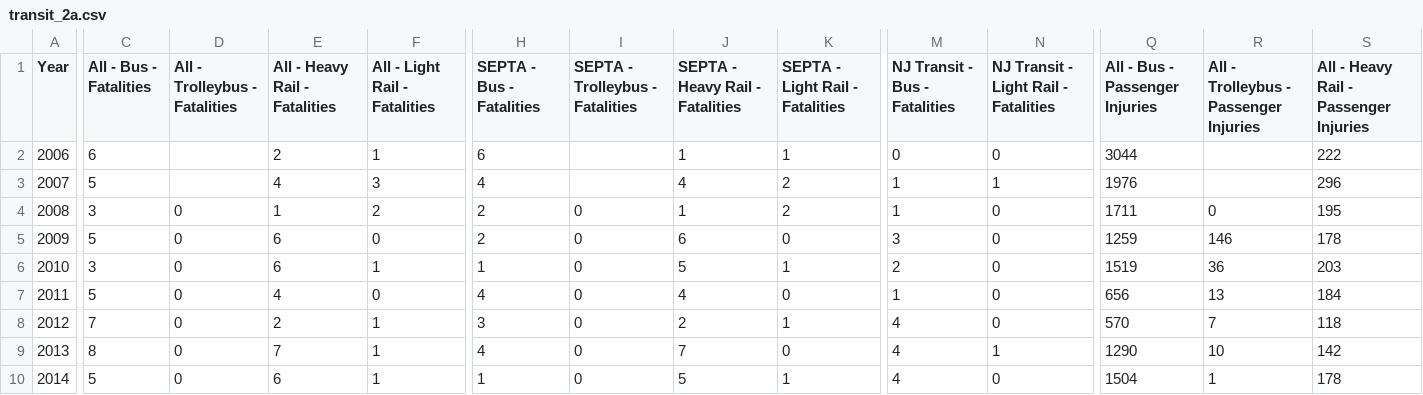
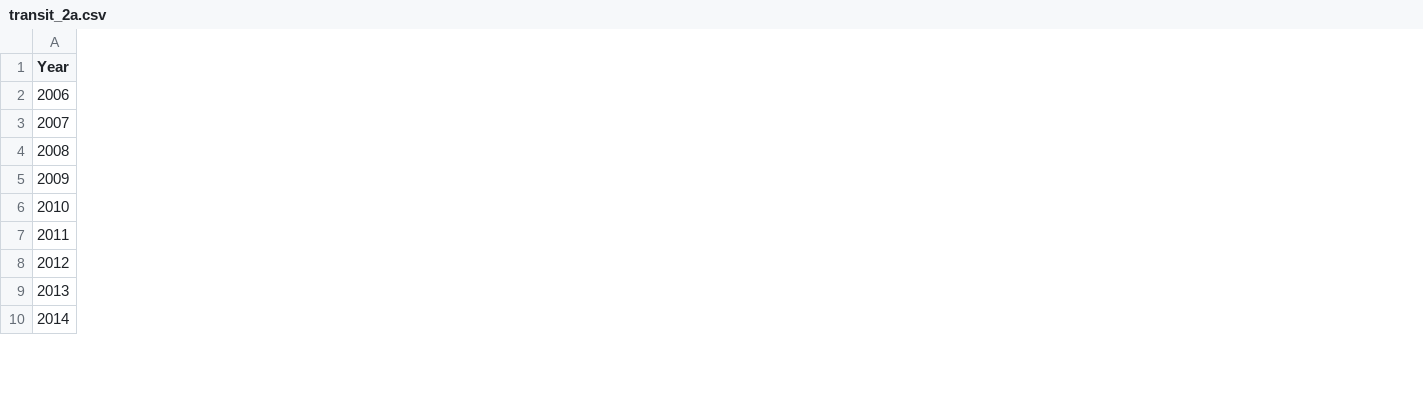
Before and after one commit to dvrpc/TrackingProgress, a CSV file: data/transit_2a.csv, drawn as a sheet; only a part is shown, gaps mark what is left out; the diff covers the shown part only; the diff names each change by its address in the sheet, - before the commit and + after, or states it on an @@ line.

```diff
--- a/data/transit_2a.csv
+++ b/data/transit_2a.csv
-column C (All - Bus - Fatalities), rows 2-10: 6 | 5 | 3 | 5 | 3 | 5 | 7 | 8 | 5
-column D (All - Trolleybus - Fatalities), rows 4-10: all 0
-column E (All - Heavy Rail - Fatalities), rows 2-10: 2 | 4 | 1 | 6 | 6 | 4 | 2 | 7 | 6
-column F (All - Light Rail - Fatalities), rows 2-10: 1 | 3 | 2 | 0 | 1 | 0 | 1 | 1 | 1
-column H (SEPTA - Bus - Fatalities), rows 2-10: 6 | 4 | 2 | 2 | 1 | 4 | 3 | 4 | 1
-column I (SEPTA - Trolleybus - Fatalities), rows 4-10: all 0
-column J (SEPTA - Heavy Rail - Fatalities), rows 2-10: 1 | 4 | 1 | 6 | 5 | 4 | 2 | 7 | 5
-column K (SEPTA - Light Rail - Fatalities), rows 2-10: 1 | 2 | 2 | 0 | 1 | 0 | 1 | 0 | 1
-column M (NJ Transit - Bus - Fatalities), rows 2-10: 0 | 1 | 1 | 3 | 2 | 1 | 4 | 4 | 4
-column N, rows 1-10: NJ Transit - Light Rail - Fatalities | 0 | 1 | 0 | 0 | 0 | 0 | 0 | 1 | 0
-column Q (All - Bus - Passenger Injuries), rows 2-10: 3044 | 1976 | 1711 | 1259 | 1519 | 656 | 570 | 1290 | 1504
-column R, rows 1-10: All - Trolleybus - Passenger Injuries |  |  | 0 | 146 | 36 | 13 | 7 | 10 | 1
-column S, rows 1-10: All - Heavy Rail - Passenger Injuries | 222 | 296 | 195 | 178 | 203 | 184 | 118 | 142 | 178
```
Also changed, not shown: 17 removed columns and 12 edited cells elsewhere in this file, data/transit_2b.csv, 5 other files.
